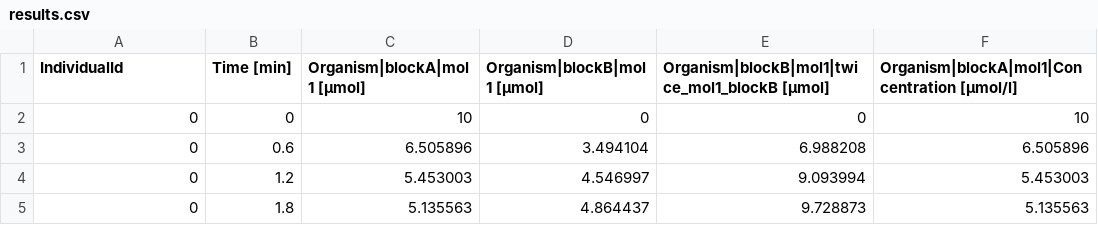
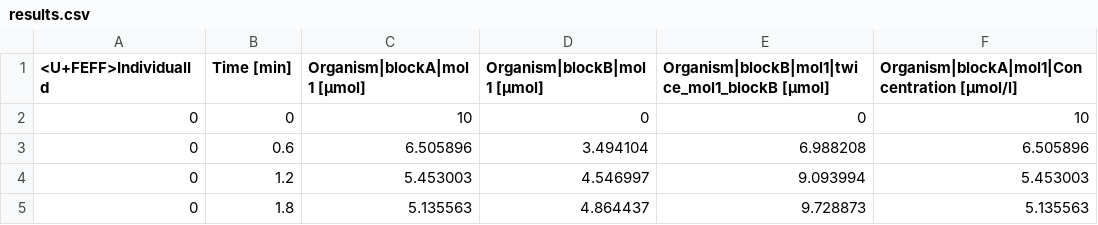
Before and after one commit to Open-Systems-Pharmacology/OSPSuite.ReportingEngine, a CSV file: data/results.csv, drawn as a sheet; only a part is shown; the diff names each change by its address in the sheet, - before the commit and + after, or states it on an @@ line.

```diff
--- a/data/results.csv
+++ b/data/results.csv
-A1: IndividualId
+A1: <U+FEFF>IndividualId
```
Also changed, not shown: 6 other files.
